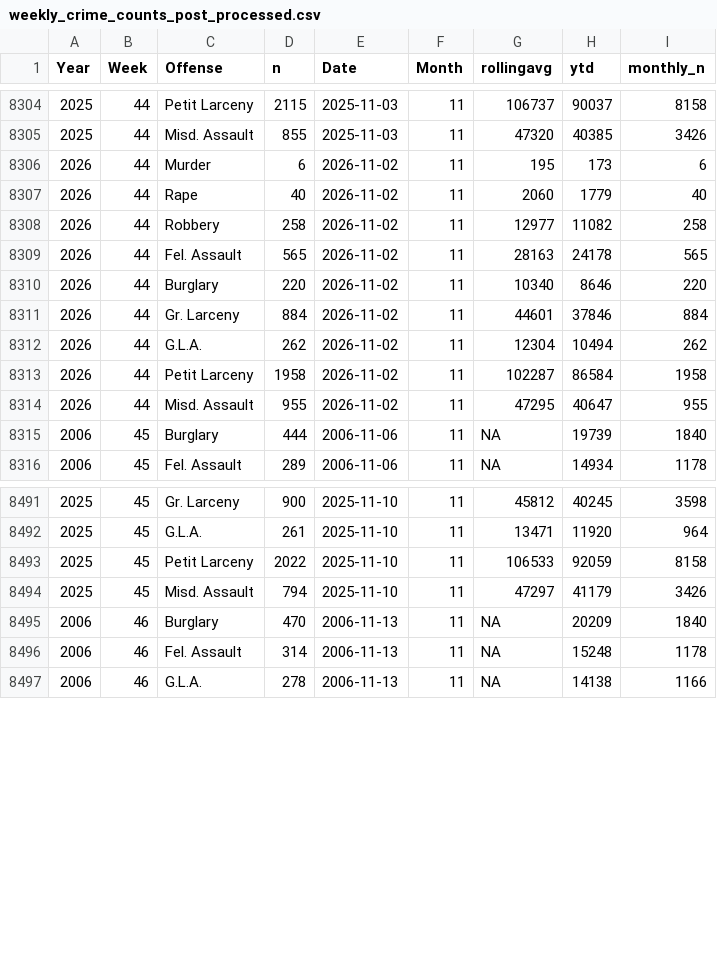
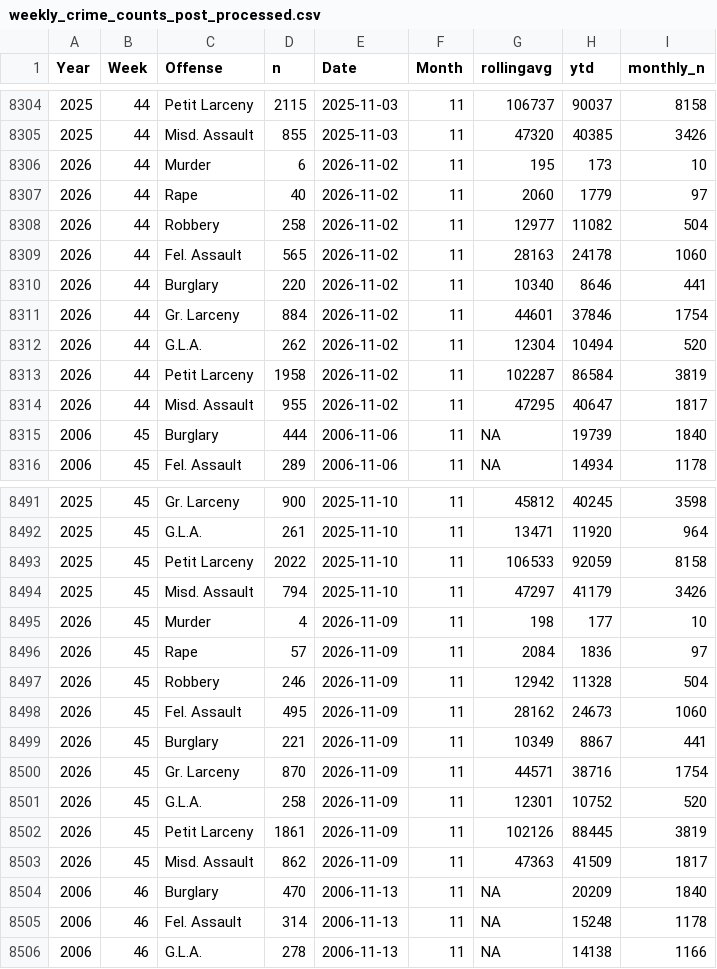
Before and after one commit to CharlesFainLehman/new_york_crime_dashboard, a CSV file: dat/weekly_crime_counts_post_processed.csv, drawn as a sheet; only a part is shown, gaps mark what is left out.

```diff
--- a/dat/weekly_crime_counts_post_processed.csv
+++ b/dat/weekly_crime_counts_post_processed.csv
@@ -8305,11 +8305,11 @@
 2025,44,"Misd. Assault",855,2025-11-03,11,47320,40385,3426
-2026,44,"Murder",6,2026-11-02,11,195,173,6
-2026,44,"Rape",40,2026-11-02,11,2060,1779,40
-2026,44,"Robbery",258,2026-11-02,11,12977,11082,258
-2026,44,"Fel. Assault",565,2026-11-02,11,28163,24178,565
-2026,44,"Burglary",220,2026-11-02,11,10340,8646,220
-2026,44,"Gr. Larceny",884,2026-11-02,11,44601,37846,884
-2026,44,"G.L.A.",262,2026-11-02,11,12304,10494,262
-2026,44,"Petit Larceny",1958,2026-11-02,11,102287,86584,1958
-2026,44,"Misd. Assault",955,2026-11-02,11,47295,40647,955
+2026,44,"Murder",6,2026-11-02,11,195,173,10
+2026,44,"Rape",40,2026-11-02,11,2060,1779,97
+2026,44,"Robbery",258,2026-11-02,11,12977,11082,504
+2026,44,"Fel. Assault",565,2026-11-02,11,28163,24178,1060
+2026,44,"Burglary",220,2026-11-02,11,10340,8646,441
+2026,44,"Gr. Larceny",884,2026-11-02,11,44601,37846,1754
+2026,44,"G.L.A.",262,2026-11-02,11,12304,10494,520
+2026,44,"Petit Larceny",1958,2026-11-02,11,102287,86584,3819
+2026,44,"Misd. Assault",955,2026-11-02,11,47295,40647,1817
 2006,45,"Burglary",444,2006-11-06,11,NA,19739,1840
@@ -8494,2 +8494,11 @@
 2025,45,"Misd. Assault",794,2025-11-10,11,47297,41179,3426
+2026,45,"Murder",4,2026-11-09,11,198,177,10
+2026,45,"Rape",57,2026-11-09,11,2084,1836,97
+2026,45,"Robbery",246,2026-11-09,11,12942,11328,504
+2026,45,"Fel. Assault",495,2026-11-09,11,28162,24673,1060
+2026,45,"Burglary",221,2026-11-09,11,10349,8867,441
+2026,45,"Gr. Larceny",870,2026-11-09,11,44571,38716,1754
+2026,45,"G.L.A.",258,2026-11-09,11,12301,10752,520
+2026,45,"Petit Larceny",1861,2026-11-09,11,102126,88445,3819
+2026,45,"Misd. Assault",862,2026-11-09,11,47363,41509,1817
 2006,46,"Burglary",470,2006-11-13,11,NA,20209,1840
```
Also changed, not shown: dat/weekly_crime_counts.csv, 1 other file.
